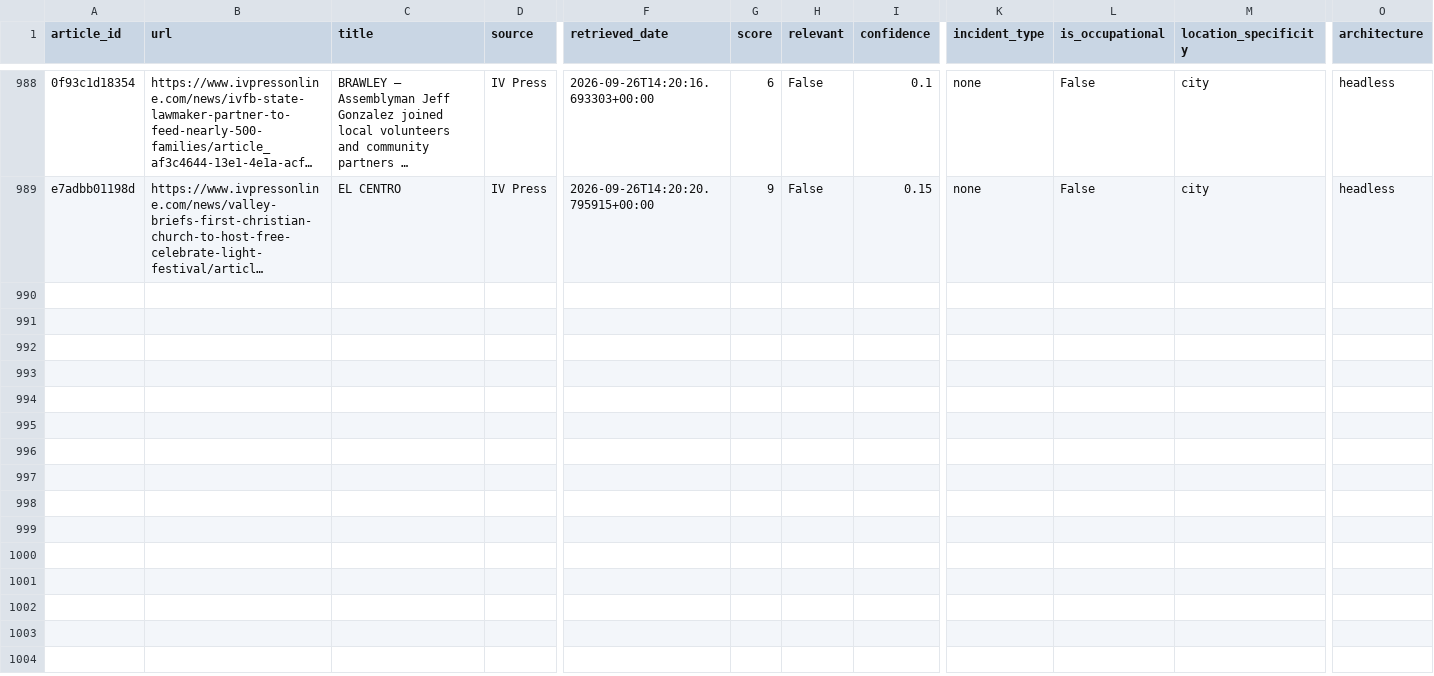
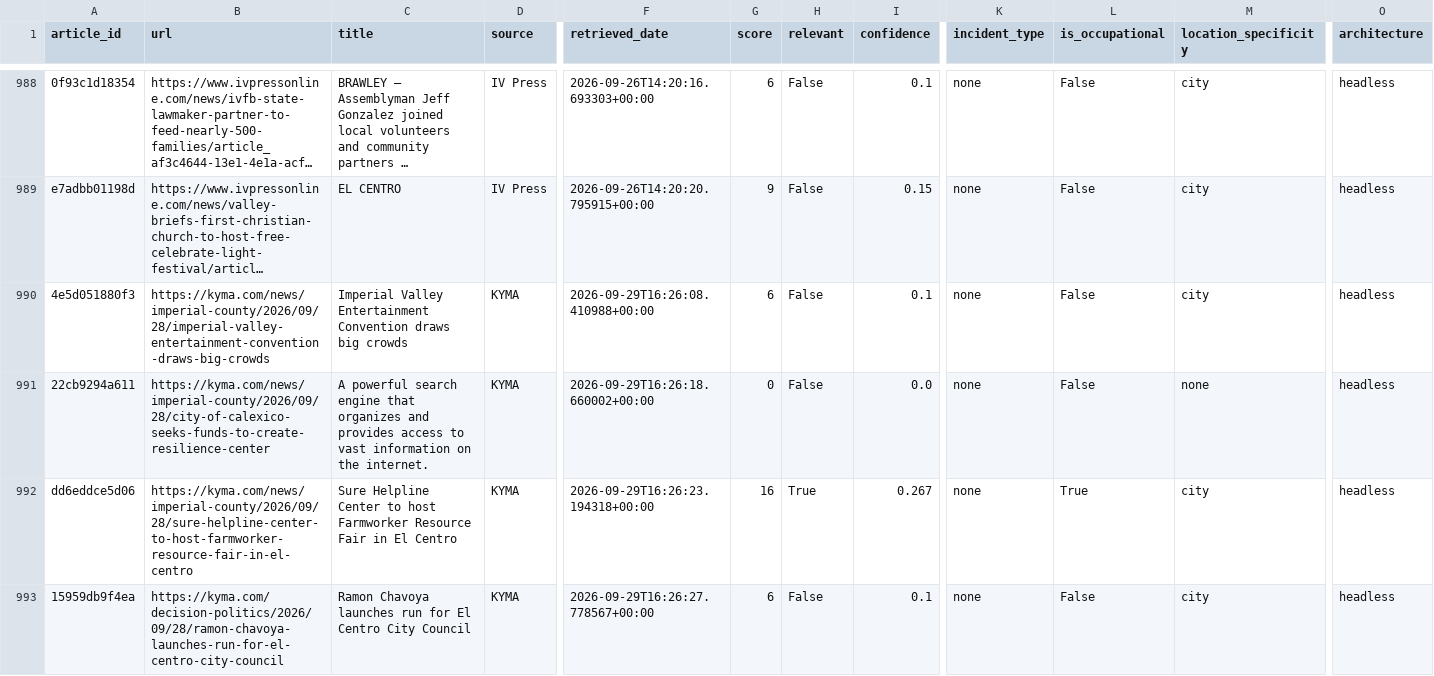
Before and after one commit to theaenache/4branch-iv-heatwatch, a CSV file: data/headless_scored.csv, drawn as a sheet; only a part is shown, gaps mark what is left out; long unchanged cells end in …; rows hold the shown columns only; the diff covers the shown part only; the diff names each change by its address in the sheet, - before the commit and + after, or states it on an @@ line.

```diff
--- a/data/headless_scored.csv
+++ b/data/headless_scored.csv
+row 990: 4e5d051880f3 | https://kyma.com/news/imperial-county/2026/09/28/imperial-valley-entertainment-convention-draws-big-crowds | Imperial Valley Entertainment Convention draws big crowds | KYMA | 2026-09-29T16:26:08.410988+00:00 | 6 | False | 0.1 | none | False | city | headless
+row 991: 22cb9294a611 | https://kyma.com/news/imperial-county/2026/09/28/city-of-calexico-seeks-funds-to-create-resilience-center | A powerful search engine that organizes and provides access to vast information on the internet. | KYMA | 2026-09-29T16:26:18.660002+00:00 | 0 | False | 0.0 | none | False | none | headless
+row 992: dd6eddce5d06 | https://kyma.com/news/imperial-county/2026/09/28/sure-helpline-center-to-host-farmworker-resource-fair-in-el-centro | Sure Helpline Center to host Farmworker Resource Fair in El Centro | KYMA | 2026-09-29T16:26:23.194318+00:00 | 16 | True | 0.267 | none | True | city | headless
+row 993: 15959db9f4ea | https://kyma.com/decision-politics/2026/09/28/ramon-chavoya-launches-run-for-el-centro-city-council | Ramon Chavoya launches run for El Centro City Council | KYMA | 2026-09-29T16:26:27.778567+00:00 | 6 | False | 0.1 | none | False | city | headless
```
Also changed, not shown: 9 added rows elsewhere in this file, data/llm_scored.csv, data/rss_scored.csv, 1 other file.
